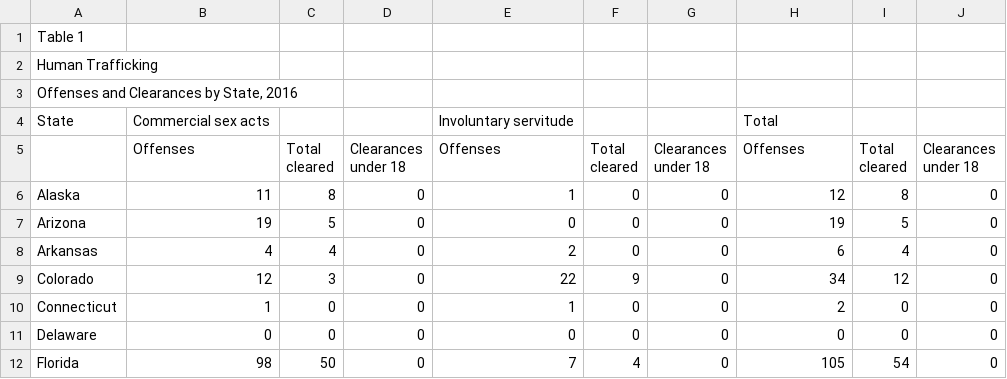
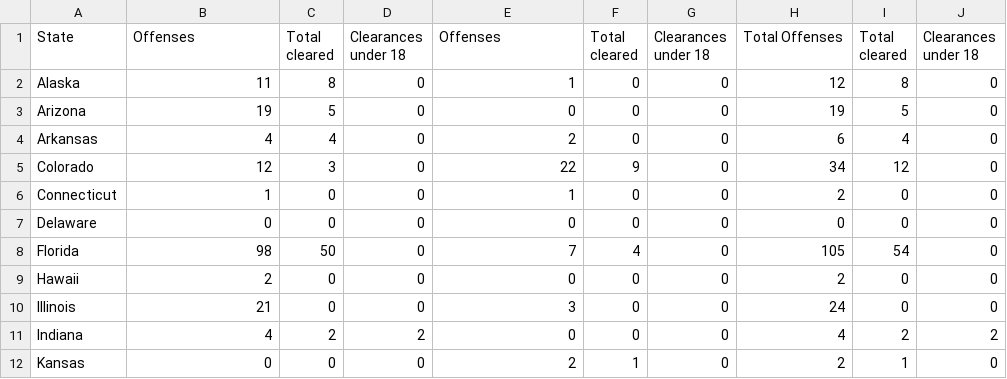
Before and after one commit to nicolekopa/Analyzinghumantrafficking, a CSV file: table-1.csv, drawn as a sheet; only a part is shown; the shorter side is filled out with more unchanged rows.

```diff
--- a/table-1.csv
+++ b/table-1.csv
@@ -1,12 +1,8 @@
-Table 1,,,,,,,,,
-Human Trafficking,,,,,,,,,
-"Offenses and Clearances by State, 2016",,,,,,,,,
-State,Commercial sex acts,,,Involuntary servitude,,,Total ,,
-,Offenses,"Total
-cleared","Clearances
-under 18",Offenses,"Total
-cleared","Clearances
-under 18",Offenses,"Total
-cleared","Clearances
-under 18"
+State,Offenses,"Total
+cleared","Clearances
+under 18",Offenses,"Total
+cleared","Clearances
+under 18",Total Offenses,"Total
+cleared","Clearances
+under 18"
 Alaska,11,8,0,1,0,0,12,8,0
```
Also changed, not shown: table-2.csv, table-3.csv, 3 other files.
